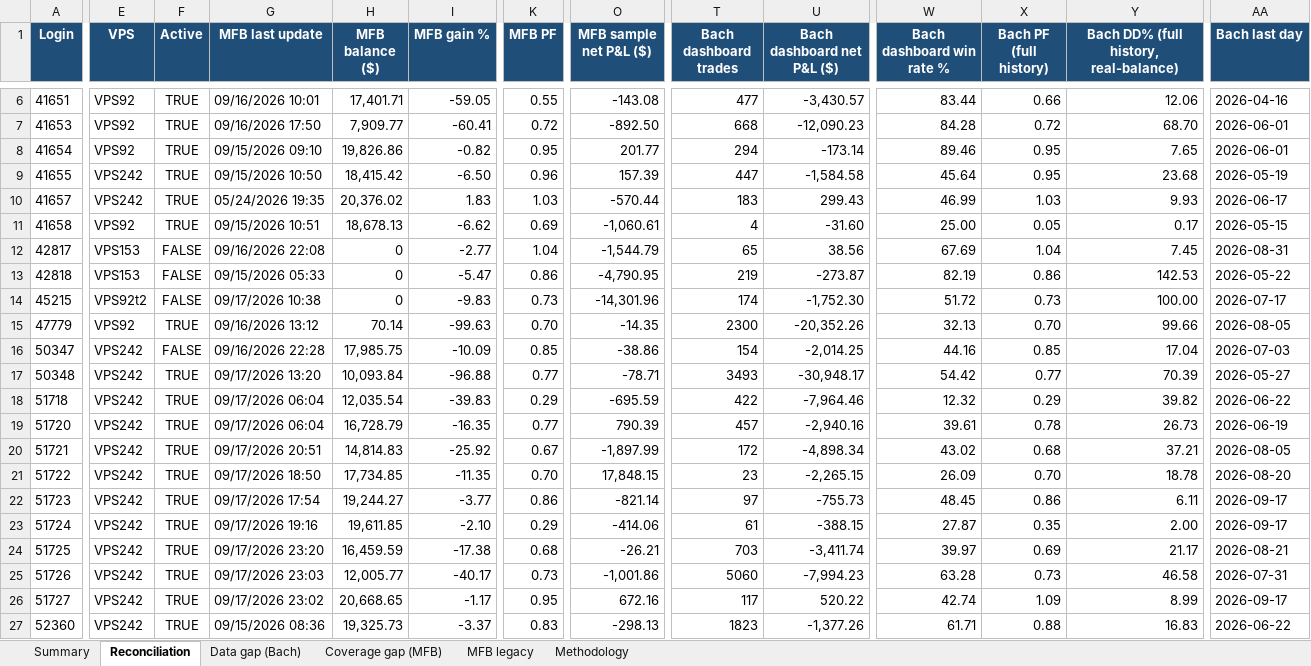
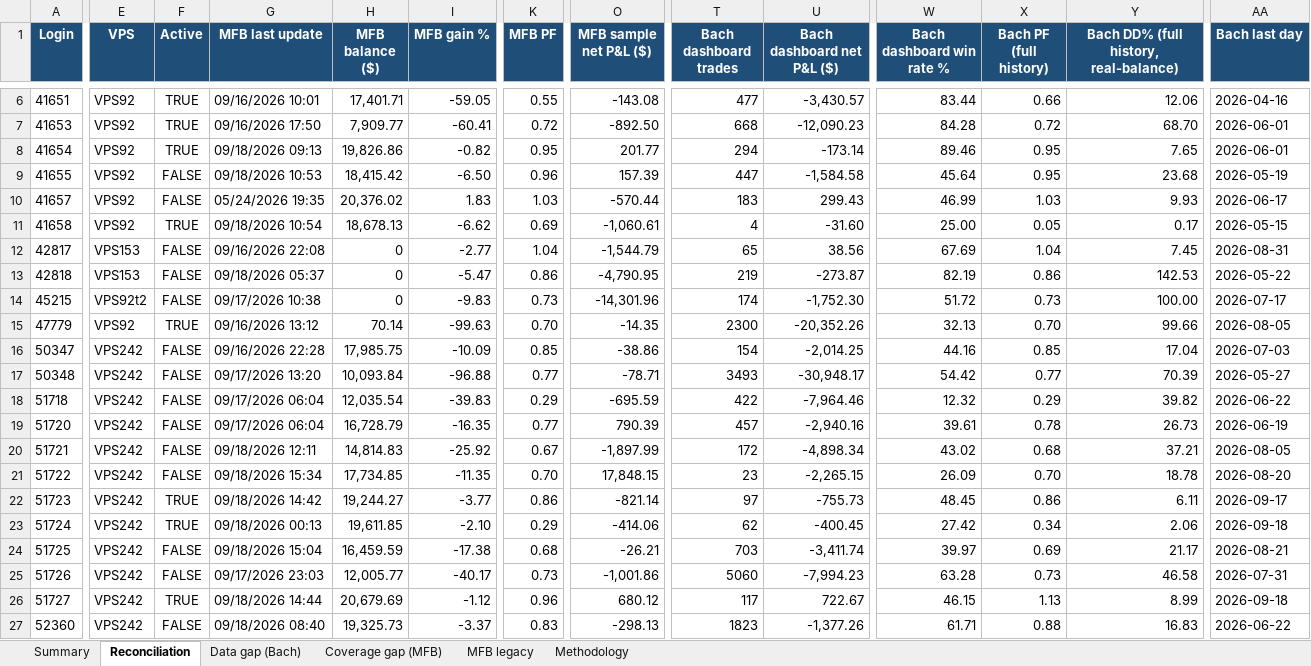
Before and after one commit to TheCryptocrat/bachelier-dashboards, an Excel workbook: MFB_Bachelier_Reconciliation_latest.xlsx, sheet Reconciliation, drawn as a sheet; only a part is shown, gaps mark what is left out; values as stored, in another font and other column widths than the file's, no borders; the diff covers the shown part only; the diff names each change by its address in the sheet, - before the commit and + after, or states it on an @@ line.

Commit message:
Update dashboards — 2026-09-18

```diff
--- a/MFB_Bachelier_Reconciliation_latest.xlsx (sheet Reconciliation)
+++ b/MFB_Bachelier_Reconciliation_latest.xlsx (sheet Reconciliation)
-G8 (MFB last update): 09/15/2026 09:10
+G8 (MFB last update): 09/18/2026 09:13
-E9:E10 (VPS): VPS242
+E9:E10 (VPS): VPS92
-F9:F10 (Active): TRUE
+F9:F10 (Active): FALSE
-G9 (MFB last update): 09/15/2026 10:50
+G9 (MFB last update): 09/18/2026 10:53
-G11 (MFB last update): 09/15/2026 10:51
+G11 (MFB last update): 09/18/2026 10:54
-G13 (MFB last update): 09/15/2026 05:33
+G13 (MFB last update): 09/18/2026 05:37
-F17:F21 (Active): TRUE
+F17:F21 (Active): FALSE
-G20 (MFB last update): 09/17/2026 20:51
+G20 (MFB last update): 09/18/2026 12:11
-G21 (MFB last update): 09/17/2026 18:50
+G21 (MFB last update): 09/18/2026 15:34
-G22 (MFB last update): 09/17/2026 17:54
+G22 (MFB last update): 09/18/2026 14:42
-G23 (MFB last update): 09/17/2026 19:16
+G23 (MFB last update): 09/18/2026 00:13
-T23 (Bach dashboard trades): 61
+T23 (Bach dashboard trades): 62
-U23 (Bach dashboard net P&L ($)): -388.15
+U23 (Bach dashboard net P&L ($)): -400.45
-W23 (Bach dashboard win rate %): 27.87
+W23 (Bach dashboard win rate %): 27.42
-X23 (Bach PF (full history)): 0.35
+X23 (Bach PF (full history)): 0.34
-Y23: 2.00
+Y23: 2.06
-AA23 (Bach last day): 2026-09-17
+AA23 (Bach last day): 2026-09-18
-F24:F25 (Active): TRUE
+F24:F25 (Active): FALSE
-G24 (MFB last update): 09/17/2026 23:20
+G24 (MFB last update): 09/18/2026 15:04
-G26 (MFB last update): 09/17/2026 23:02
+G26 (MFB last update): 09/18/2026 14:44
-H26 (MFB balance ($)): 20,668.65
+H26 (MFB balance ($)): 20,679.69
-I26 (MFB gain %): -1.17
+I26 (MFB gain %): -1.12
-K26 (MFB PF): 0.95
+K26 (MFB PF): 0.96
-O26 (MFB sample net P&L ($)): 672.16
+O26 (MFB sample net P&L ($)): 680.12
-U26 (Bach dashboard net P&L ($)): 520.22
+U26 (Bach dashboard net P&L ($)): 722.67
-W26 (Bach dashboard win rate %): 42.74
+W26 (Bach dashboard win rate %): 46.15
-X26 (Bach PF (full history)): 1.09
+X26 (Bach PF (full history)): 1.13
-AA26 (Bach last day): 2026-09-17
+AA26 (Bach last day): 2026-09-18
-F27 (Active): TRUE
+F27 (Active): FALSE
-G27 (MFB last update): 09/15/2026 08:36
+G27 (MFB last update): 09/18/2026 08:40
```
Also changed, not shown: 298 edited cells elsewhere in this sheet, sheet Coverage gap (MFB), sheet MFB legacy, sheet Data gap (Bach), sheet Summary, 6 other files.
